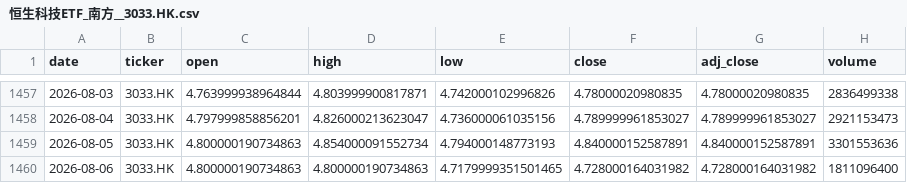
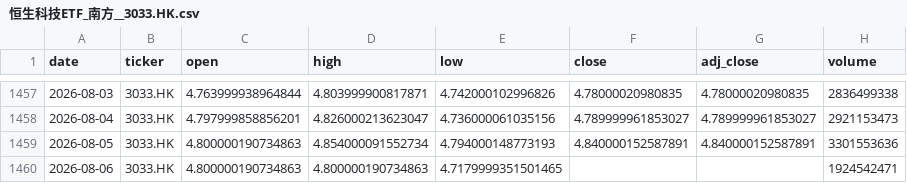
Before and after one commit to zid036116-ship-it/-, a CSV file: docs/market_data/恒生科技ETF_南方__3033.HK.csv, drawn as a sheet; only a part is shown, gaps mark what is left out.

```diff
--- a/docs/market_data/恒生科技ETF_南方__3033.HK.csv
+++ b/docs/market_data/恒生科技ETF_南方__3033.HK.csv
@@ -1459,2 +1459,2 @@
 2026-08-05,3033.HK,4.800000190734863,4.854000091552734,4.794000148773193,4.840000152587891,4.840000152587891,3301553636
-2026-08-06,3033.HK,4.800000190734863,4.800000190734863,4.7179999351501465,4.728000164031982,4.728000164031982,1811096400
+2026-08-06,3033.HK,4.800000190734863,4.800000190734863,4.7179999351501465,,,1924542471
```
Also changed, not shown: docs/market_data/中证消费ETF_159928__159928.SZ.csv, docs/market_data/创业板ETF_159915__159915.SZ.csv, 10 other files.
